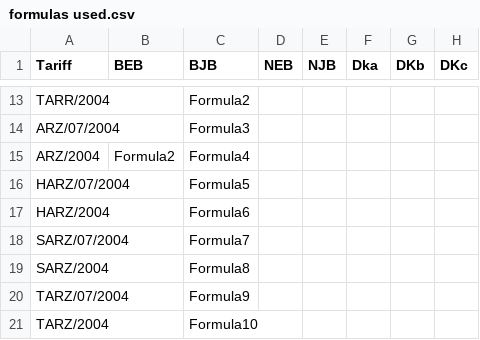
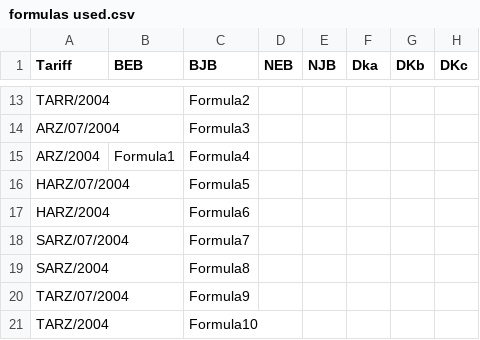
Before and after one commit to you314/CPL_Testing, a CSV file: calculationbases/flagsterms/formulas used.csv, drawn as a sheet; only a part is shown, gaps mark what is left out.

```diff
--- a/calculationbases/flagsterms/formulas used.csv
+++ b/calculationbases/flagsterms/formulas used.csv
@@ -14,3 +14,3 @@ TARR/2004;;Formula2;;;;;
 ARZ/07/2004;;Formula3;;;;;
-ARZ/2004;Formula2;Formula4;;;;;
+ARZ/2004;Formula1;Formula4;;;;;
 HARZ/07/2004;;Formula5;;;;;
```
Also changed, not shown: 5 other files.
